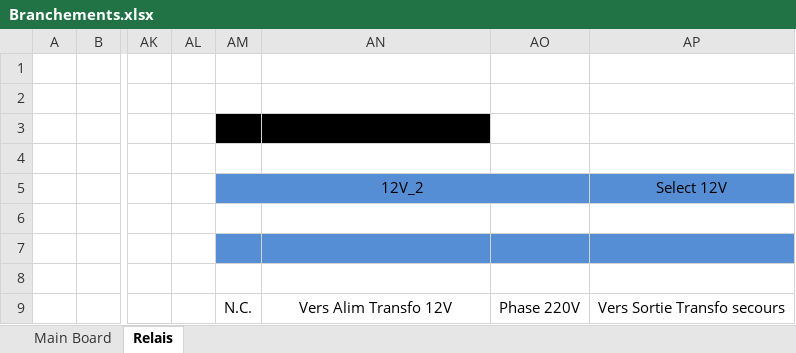
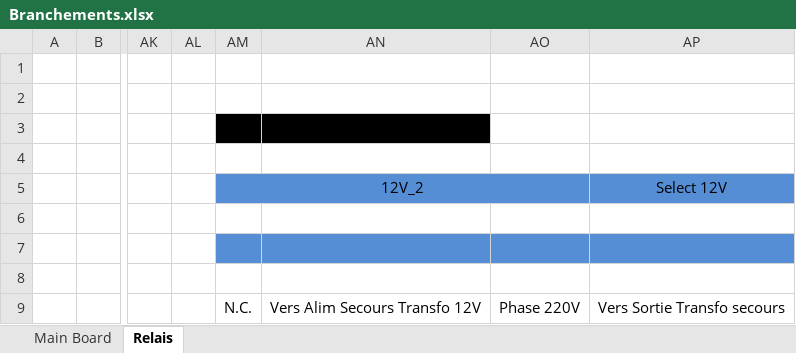
Before and after one commit to Enggmaug/VentilationLignade, an Excel workbook: Branchements.xlsx, sheet Relais, drawn as a sheet; only a part is shown, gaps mark what is left out; values as stored, in another font and other column widths than the file's, no borders; the diff names each change by its address in the sheet, - before the commit and + after, or states it on an @@ line.

```diff
--- a/Branchements.xlsx (sheet Relais)
+++ b/Branchements.xlsx (sheet Relais)
-AN9: Vers Alim Transfo 12V
+AN9: Vers Alim Secours Transfo 12V
```
Also changed, not shown: 1 other file.
